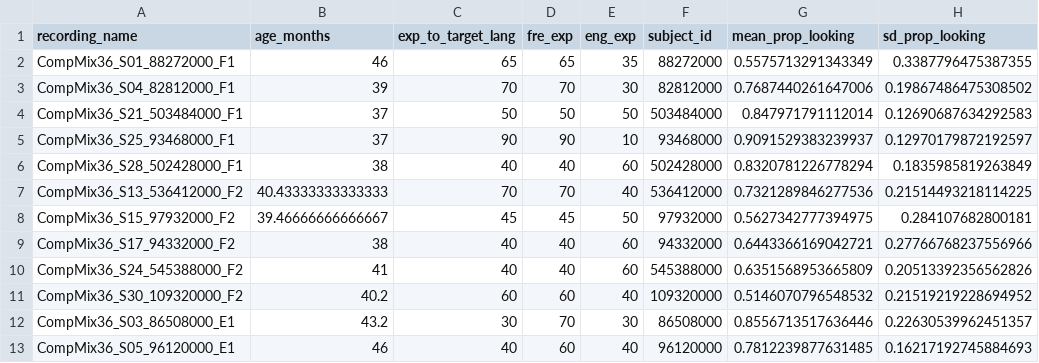
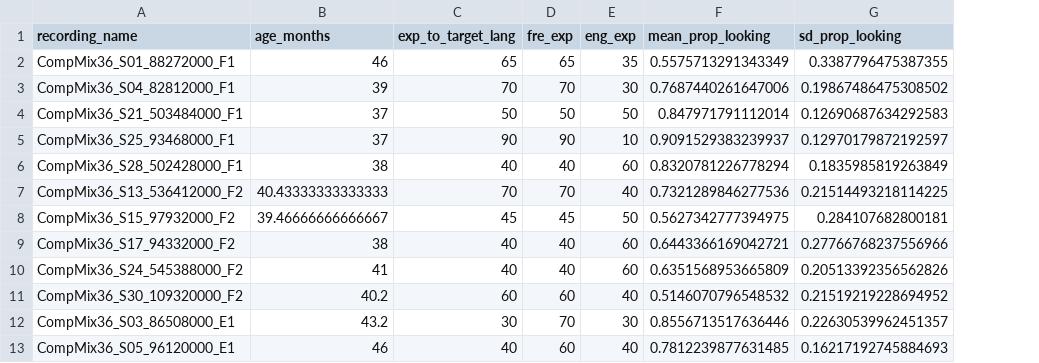
Before and after one commit to AndreaSander/MANUSCRIPT_CODE_Keeping_an_eye_on_looking-_measures, a CSV file: beyond_looks_analyses/@archive_delete/by_subject_means_sds_non-experimental.csv, drawn as a sheet; only a part is shown; the diff names each change by its address in the sheet, - before the commit and + after, or states it on an @@ line.

```diff
--- a/beyond_looks_analyses/@archive_delete/by_subject_means_sds_non-experimental.csv
+++ b/beyond_looks_analyses/@archive_delete/by_subject_means_sds_non-experimental.csv
-column F (subject_id), rows 2-13: 88272000 | 82812000 | 503484000 | 93468000 | 502428000 | 536412000 | 97932000 | 94332000 | 545388000 | 109320000 | 86508000 | 96120000
```
Also changed, not shown: 13 other files.
